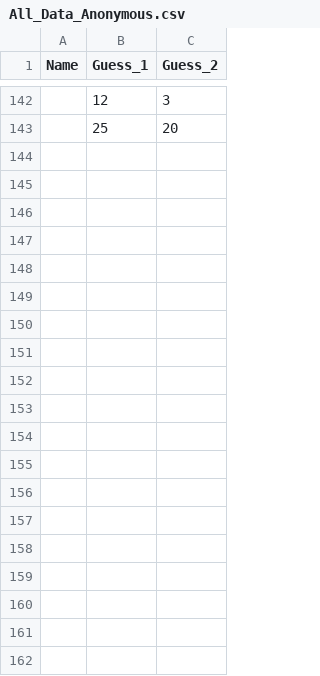
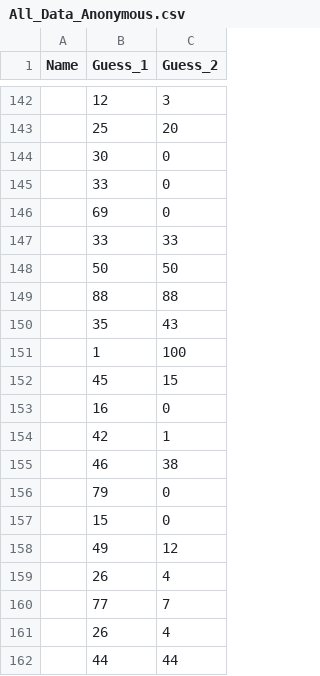
Before and after one commit to drvinceknight/two_thirds_of_the_average_game, a CSV file: Data/All_Data_Anonymous.csv, drawn as a sheet; only a part is shown, gaps mark what is left out; the diff covers the shown part only; the diff names each change by its address in the sheet, - before the commit and + after, or states it on an @@ line.

Commit message:
Added more data

```diff
--- a/Data/All_Data_Anonymous.csv
+++ b/Data/All_Data_Anonymous.csv
+row 144:  | 30 | 0
+row 145:  | 33 | 0
+row 146:  | 69 | 0
+row 147:  | 33 | 33
+row 148:  | 50 | 50
+row 149:  | 88 | 88
+row 150:  | 35 | 43
+row 151:  | 1 | 100
+row 152:  | 45 | 15
+row 153:  | 16 | 0
+row 154:  | 42 | 1
+row 155:  | 46 | 38
+row 156:  | 79 | 0
+row 157:  | 15 | 0
+row 158:  | 49 | 12
+row 159:  | 26 | 4
+row 160:  | 77 | 7
+row 161:  | 26 | 4
+row 162:  | 44 | 44
```
Also changed, not shown: 29 added rows elsewhere in this file, 1 other file.
